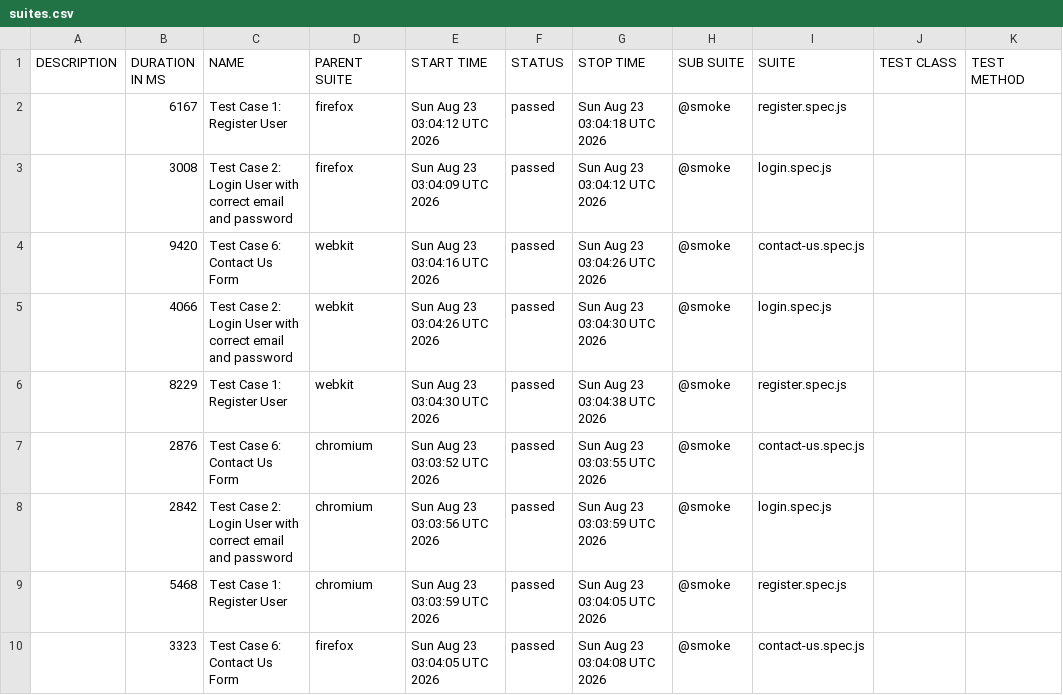
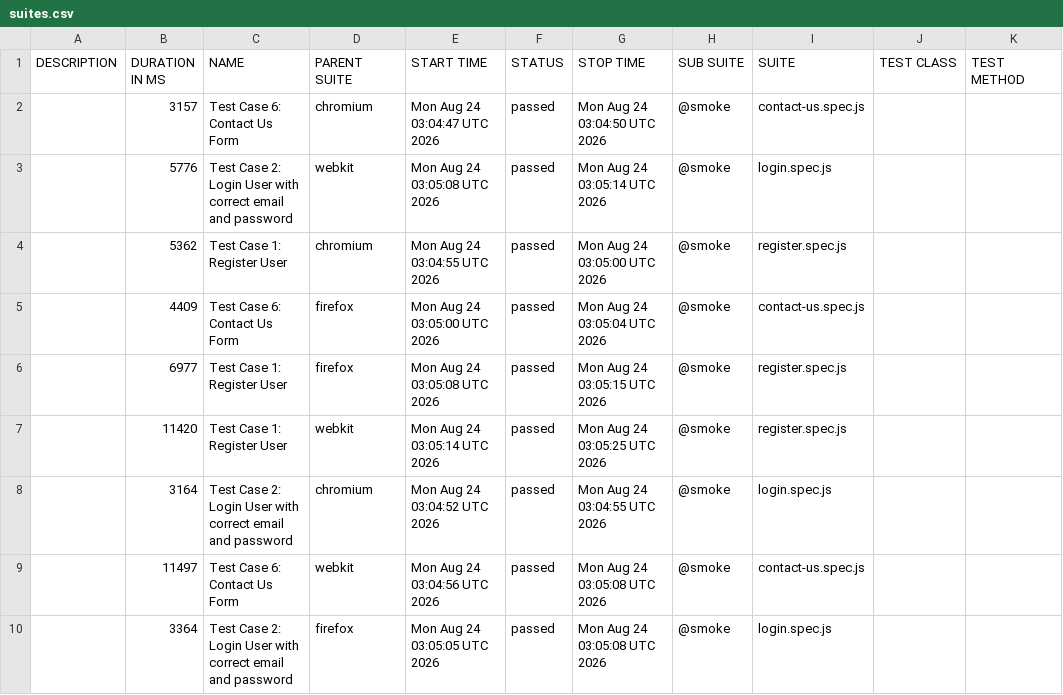
Before and after one commit to s3-qe-team/automation-playwright-project, a CSV file: data/suites.csv, drawn as a sheet.

```diff
--- a/data/suites.csv
+++ b/data/suites.csv
@@ -1,10 +1,10 @@
 "DESCRIPTION","DURATION IN MS","NAME","PARENT SUITE","START TIME","STATUS","STOP TIME","SUB SUITE","SUITE","TEST CLASS","TEST METHOD"
-"","6167","Test Case 1: Register User","firefox","Sun Aug 23 03:04:12 UTC 2026","passed","Sun Aug 23 03:04:18 UTC 2026","@smoke","register.spec.js","",""
-"","3008","Test Case 2: Login User with correct email and password","firefox","Sun Aug 23 03:04:09 UTC 2026","passed","Sun Aug 23 03:04:12 UTC 2026","@smoke","login.spec.js","",""
-"","9420","Test Case 6: Contact Us Form","webkit","Sun Aug 23 03:04:16 UTC 2026","passed","Sun Aug 23 03:04:26 UTC 2026","@smoke","contact-us.spec.js","",""
-"","4066","Test Case 2: Login User with correct email and password","webkit","Sun Aug 23 03:04:26 UTC 2026","passed","Sun Aug 23 03:04:30 UTC 2026","@smoke","login.spec.js","",""
-"","8229","Test Case 1: Register User","webkit","Sun Aug 23 03:04:30 UTC 2026","passed","Sun Aug 23 03:04:38 UTC 2026","@smoke","register.spec.js","",""
-"","2876","Test Case 6: Contact Us Form","chromium","Sun Aug 23 03:03:52 UTC 2026","passed","Sun Aug 23 03:03:55 UTC 2026","@smoke","contact-us.spec.js","",""
-"","2842","Test Case 2: Login User with correct email and password","chromium","Sun Aug 23 03:03:56 UTC 2026","passed","Sun Aug 23 03:03:59 UTC 2026","@smoke","login.spec.js","",""
-"","5468","Test Case 1: Register User","chromium","Sun Aug 23 03:03:59 UTC 2026","passed","Sun Aug 23 03:04:05 UTC 2026","@smoke","register.spec.js","",""
-"","3323","Test Case 6: Contact Us Form","firefox","Sun Aug 23 03:04:05 UTC 2026","passed","Sun Aug 23 03:04:08 UTC 2026","@smoke","contact-us.spec.js","",""
+"","3157","Test Case 6: Contact Us Form","chromium","Mon Aug 24 03:04:47 UTC 2026","passed","Mon Aug 24 03:04:50 UTC 2026","@smoke","contact-us.spec.js","",""
+"","5776","Test Case 2: Login User with correct email and password","webkit","Mon Aug 24 03:05:08 UTC 2026","passed","Mon Aug 24 03:05:14 UTC 2026","@smoke","login.spec.js","",""
+"","5362","Test Case 1: Register User","chromium","Mon Aug 24 03:04:55 UTC 2026","passed","Mon Aug 24 03:05:00 UTC 2026","@smoke","register.spec.js","",""
+"","4409","Test Case 6: Contact Us Form","firefox","Mon Aug 24 03:05:00 UTC 2026","passed","Mon Aug 24 03:05:04 UTC 2026","@smoke","contact-us.spec.js","",""
+"","6977","Test Case 1: Register User","firefox","Mon Aug 24 03:05:08 UTC 2026","passed","Mon Aug 24 03:05:15 UTC 2026","@smoke","register.spec.js","",""
+"","11420","Test Case 1: Register User","webkit","Mon Aug 24 03:05:14 UTC 2026","passed","Mon Aug 24 03:05:25 UTC 2026","@smoke","register.spec.js","",""
+"","3164","Test Case 2: Login User with correct email and password","chromium","Mon Aug 24 03:04:52 UTC 2026","passed","Mon Aug 24 03:04:55 UTC 2026","@smoke","login.spec.js","",""
+"","11497","Test Case 6: Contact Us Form","webkit","Mon Aug 24 03:04:56 UTC 2026","passed","Mon Aug 24 03:05:08 UTC 2026","@smoke","contact-us.spec.js","",""
+"","3364","Test Case 2: Login User with correct email and password","firefox","Mon Aug 24 03:05:05 UTC 2026","passed","Mon Aug 24 03:05:08 UTC 2026","@smoke","login.spec.js","",""
```
Also changed, not shown: 53 other files.
